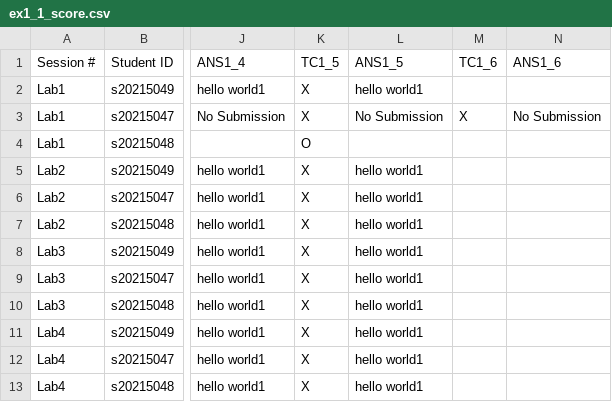
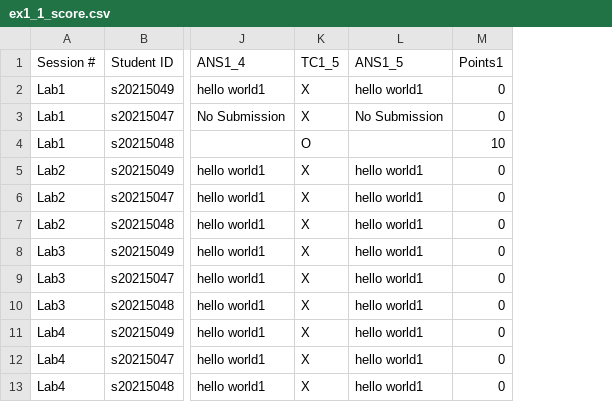
Before and after one commit to yooseungkim/OOP-TA, a CSV file: Scores/Lab1/ex1_1_score.csv, drawn as a sheet; only a part is shown, gaps mark what is left out; removed rows and columns are numbered as before the commit, all else as after; the diff names each change by its address in the sheet, - before the commit and + after, or states it on an @@ line.

```diff
--- a/Scores/Lab1/ex1_1_score.csv
+++ b/Scores/Lab1/ex1_1_score.csv
-column M (TC1_6), row 3: X
-column N (ANS1_6), row 3: No Submission
+column M (Points1), rows 2-13: 0 | 0 | 10 | 0 | 0 | 0 | 0 | 0 | 0 | 0 | 0 | 0
```
Also changed, not shown: Scores/Lab1/Lab1.csv, Scores/Lab1/ex1_2_score.csv, 13 other files.
